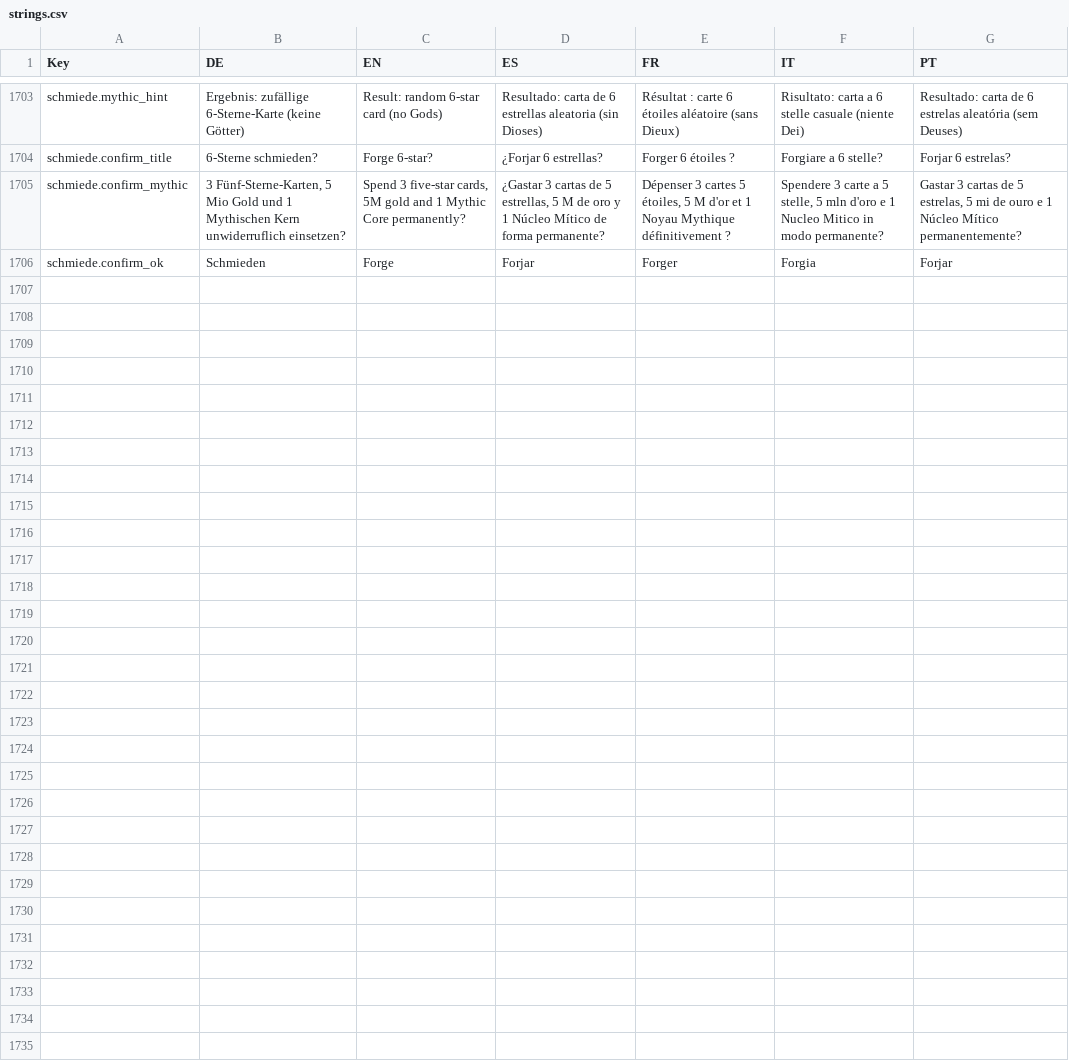
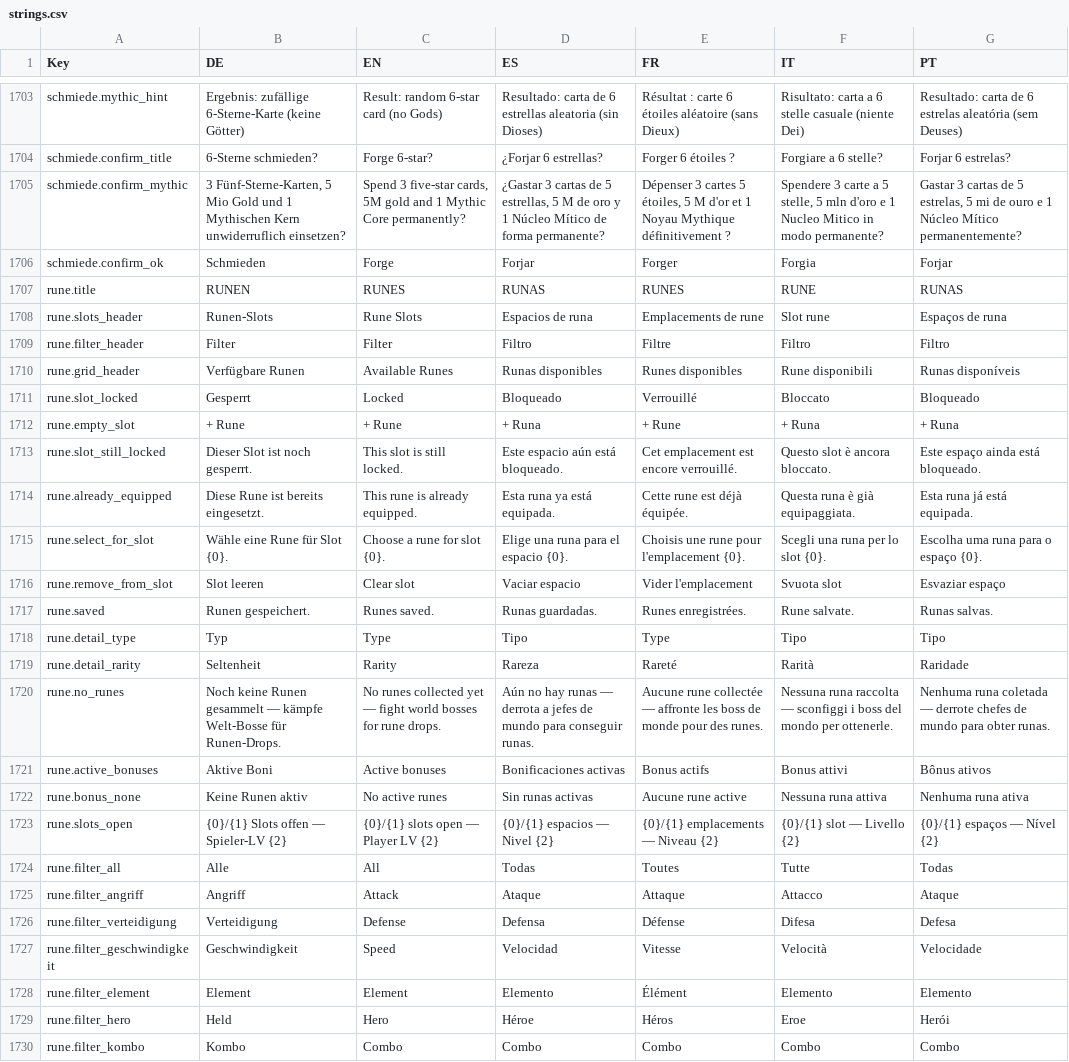
Before and after one commit to RS-Digital-Studio/MeineApps.Ava, a CSV file: src/Apps/ArcaneKingdom/Unity/Assets/_Project/Resources/Localization/strings.csv, drawn as a sheet; only a part is shown, gaps mark what is left out.

```diff
--- a/src/Apps/ArcaneKingdom/Unity/Assets/_Project/Resources/Localization/strings.csv
+++ b/src/Apps/ArcaneKingdom/Unity/Assets/_Project/Resources/Localization/strings.csv
@@ -1706 +1706,25 @@ schmiede.confirm_mythic,"3 Fünf-Sterne-Karten, 5 Mio Gold und 1 Mythischen Kern
 schmiede.confirm_ok,Schmieden,Forge,Forjar,Forger,Forgia,Forjar
+rune.title,RUNEN,RUNES,RUNAS,RUNES,RUNE,RUNAS
+rune.slots_header,Runen-Slots,Rune Slots,Espacios de runa,Emplacements de rune,Slot rune,Espaços de runa
+rune.filter_header,Filter,Filter,Filtro,Filtre,Filtro,Filtro
+rune.grid_header,Verfügbare Runen,Available Runes,Runas disponibles,Runes disponibles,Rune disponibili,Runas disponíveis
+rune.slot_locked,Gesperrt,Locked,Bloqueado,Verrouillé,Bloccato,Bloqueado
+rune.empty_slot,+ Rune,+ Rune,+ Runa,+ Rune,+ Runa,+ Runa
+rune.slot_still_locked,Dieser Slot ist noch gesperrt.,This slot is still locked.,Este espacio aún está bloqueado.,Cet emplacement est encore verrouillé.,Questo slot è ancora bloccato.,Este espaço ainda está bloqueado.
+rune.already_equipped,Diese Rune ist bereits eingesetzt.,This rune is already equipped.,Esta runa ya está equipada.,Cette rune est déjà équipée.,Questa runa è già equipaggiata.,Esta runa já está equipada.
+rune.select_for_slot,Wähle eine Rune für Slot {0}.,Choose a rune for slot {0}.,Elige una runa para el espacio {0}.,Choisis une rune pour l'emplacement {0}.,Scegli una runa per lo slot {0}.,Escolha uma runa para o espaço {0}.
+rune.remove_from_slot,Slot leeren,Clear slot,Vaciar espacio,Vider l'emplacement,Svuota slot,Esvaziar espaço
+rune.saved,Runen gespeichert.,Runes saved.,Runas guardadas.,Runes enregistrées.,Rune salvate.,Runas salvas.
+rune.detail_type,Typ,Type,Tipo,Type,Tipo,Tipo
+rune.detail_rarity,Seltenheit,Rarity,Rareza,Rareté,Rarità,Raridade
+rune.no_runes,Noch keine Runen gesammelt — kämpfe Welt-Bosse für Runen-Drops.,No runes collected yet — fight world bosses for rune drops.,Aún no hay runas — derrota a jefes de mundo para conseguir runas.,Aucune rune collectée — affronte les boss de monde pour des runes.,Nessuna runa raccolta — sconfiggi i boss del mondo per ottenerle.,Nenhuma runa coletada — derrote chefes de mundo para obter runas.
+rune.active_bonuses,Aktive Boni,Active bonuses,Bonificaciones activas,Bonus actifs,Bonus attivi,Bônus ativos
+rune.bonus_none,Keine Runen aktiv,No active runes,Sin runas activas,Aucune rune active,Nessuna runa attiva,Nenhuma runa ativa
+rune.slots_open,{0}/{1} Slots offen — Spieler-LV {2},{0}/{1} slots open — Player LV {2},{0}/{1} espacios — Nivel {2},{0}/{1} emplacements — Niveau {2},{0}/{1} slot — Livello {2},{0}/{1} espaços — Nível {2}
+rune.filter_all,Alle,All,Todas,Toutes,Tutte,Todas
+rune.filter_angriff,Angriff,Attack,Ataque,Attaque,Attacco,Ataque
+rune.filter_verteidigung,Verteidigung,Defense,Defensa,Défense,Difesa,Defesa
+rune.filter_geschwindigkeit,Geschwindigkeit,Speed,Velocidad,Vitesse,Velocità,Velocidade
+rune.filter_element,Element,Element,Elemento,Élément,Elemento,Elemento
+rune.filter_hero,Held,Hero,Héroe,Héros,Eroe,Herói
+rune.filter_kombo,Kombo,Combo,Combo,Combo,Combo,Combo
```
Also changed, not shown: 2 other files.
